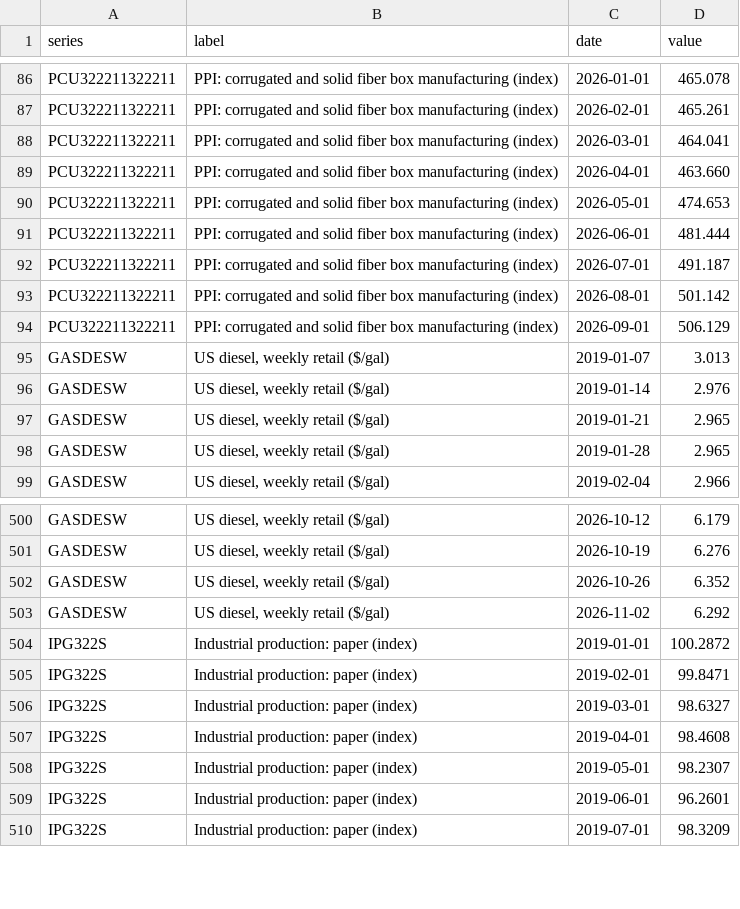
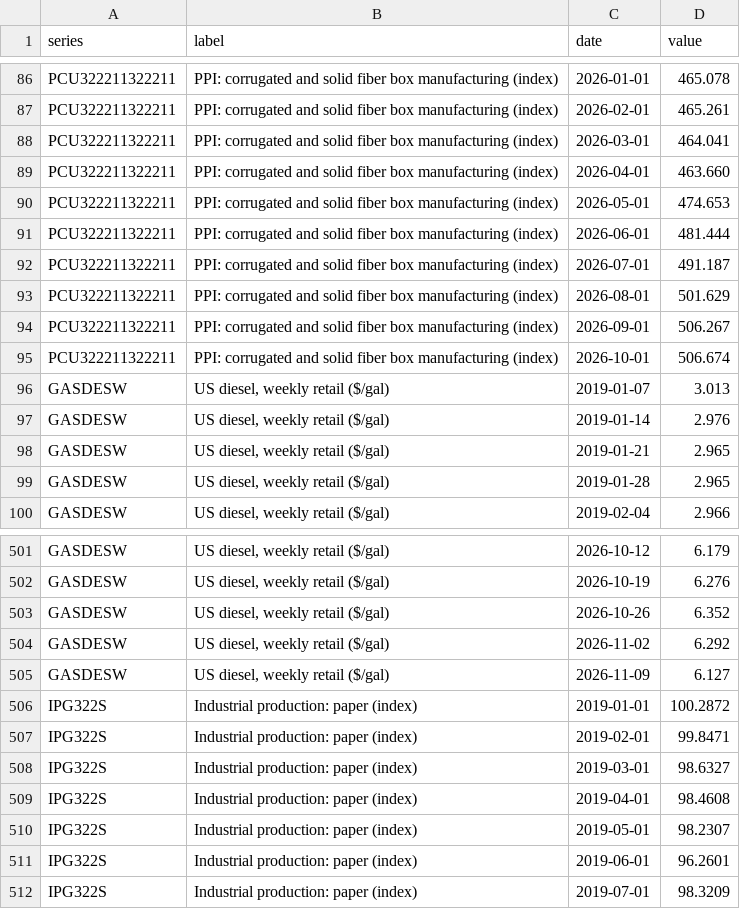
Before and after one commit to justfetz/the-paper-network, a CSV file: data/fred_series.csv, drawn as a sheet; only a part is shown, gaps mark what is left out.

```diff
--- a/data/fred_series.csv
+++ b/data/fred_series.csv
@@ -92,4 +92,5 @@ PCU322211322211,PPI: corrugated and solid fiber box manufacturing (index),2026-0
 PCU322211322211,PPI: corrugated and solid fiber box manufacturing (index),2026-07-01,491.187
-PCU322211322211,PPI: corrugated and solid fiber box manufacturing (index),2026-08-01,501.142
-PCU322211322211,PPI: corrugated and solid fiber box manufacturing (index),2026-09-01,506.129
+PCU322211322211,PPI: corrugated and solid fiber box manufacturing (index),2026-08-01,501.629
+PCU322211322211,PPI: corrugated and solid fiber box manufacturing (index),2026-09-01,506.267
+PCU322211322211,PPI: corrugated and solid fiber box manufacturing (index),2026-10-01,506.674
 GASDESW,"US diesel, weekly retail ($/gal)",2019-01-07,3.013
@@ -503,2 +504,3 @@ GASDESW,"US diesel, weekly retail ($/gal)",2026-10-26,6.352
 GASDESW,"US diesel, weekly retail ($/gal)",2026-11-02,6.292
+GASDESW,"US diesel, weekly retail ($/gal)",2026-11-09,6.127
 IPG322S,Industrial production: paper (index),2019-01-01,100.2872
```
Also changed, not shown: data/diesel_weekly.csv, 8 other files.
